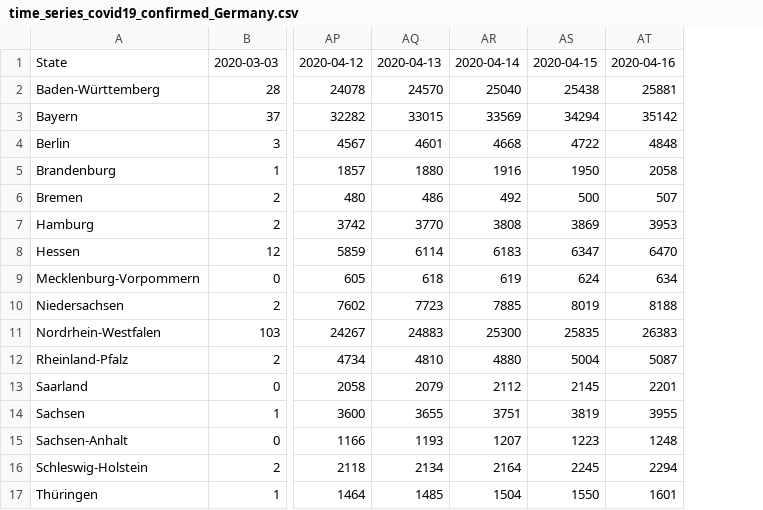
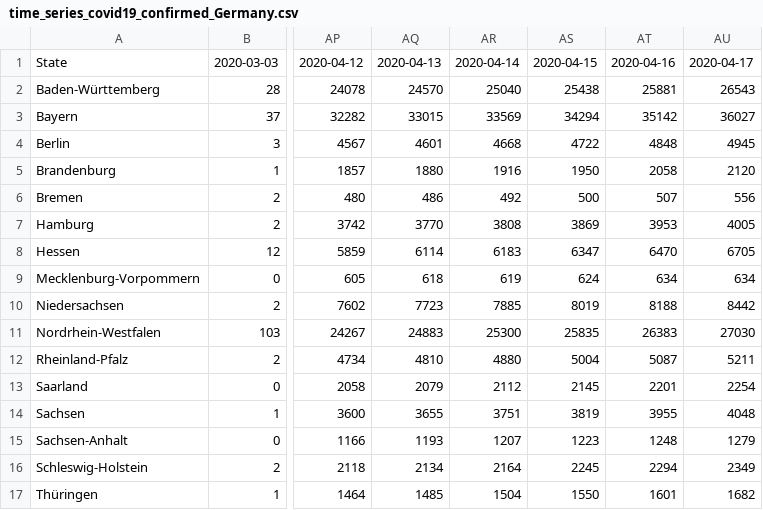
Before and after one commit to boogheta/coronavirus-countries, a CSV file: data/time_series_covid19_confirmed_Germany.csv, drawn as a sheet; only a part is shown, gaps mark what is left out; the diff names each change by its address in the sheet, - before the commit and + after, or states it on an @@ line.

```diff
--- a/data/time_series_covid19_confirmed_Germany.csv
+++ b/data/time_series_covid19_confirmed_Germany.csv
+column AU, rows 1-17: 2020-04-17 | 26543 | 36027 | 4945 | 2120 | 556 | 4005 | 6705 | 634 | 8442 | 27030 | 5211 | 2254 | 4048 | 1279 | 2349 | 1682
```
Also changed, not shown: data/germany.csv, data/time_series_covid19_deaths_Germany.csv.
